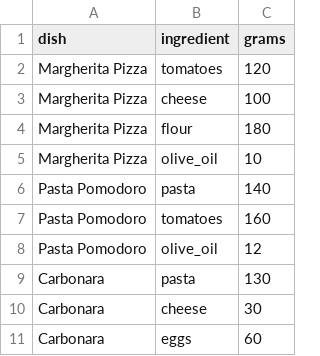
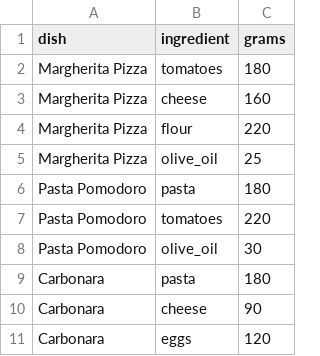
Before and after one commit to Rokki-Khazratov/zero_one_hack_01_67, a CSV file: tracks/forecasting-sybilion/menumargin-ai/data/demo/recipes.csv, drawn as a sheet.

```diff
--- a/tracks/forecasting-sybilion/menumargin-ai/data/demo/recipes.csv
+++ b/tracks/forecasting-sybilion/menumargin-ai/data/demo/recipes.csv
@@ -1,11 +1,11 @@
 dish,ingredient,grams
-Margherita Pizza,tomatoes,120
-Margherita Pizza,cheese,100
-Margherita Pizza,flour,180
-Margherita Pizza,olive_oil,10
-Pasta Pomodoro,pasta,140
-Pasta Pomodoro,tomatoes,160
-Pasta Pomodoro,olive_oil,12
-Carbonara,pasta,130
-Carbonara,cheese,30
-Carbonara,eggs,60
+Margherita Pizza,tomatoes,180
+Margherita Pizza,cheese,160
+Margherita Pizza,flour,220
+Margherita Pizza,olive_oil,25
+Pasta Pomodoro,pasta,180
+Pasta Pomodoro,tomatoes,220
+Pasta Pomodoro,olive_oil,30
+Carbonara,pasta,180
+Carbonara,cheese,90
+Carbonara,eggs,120
```
Also changed, not shown: tracks/forecasting-sybilion/menumargin-ai/data/current_prices.csv, 4 other files.
